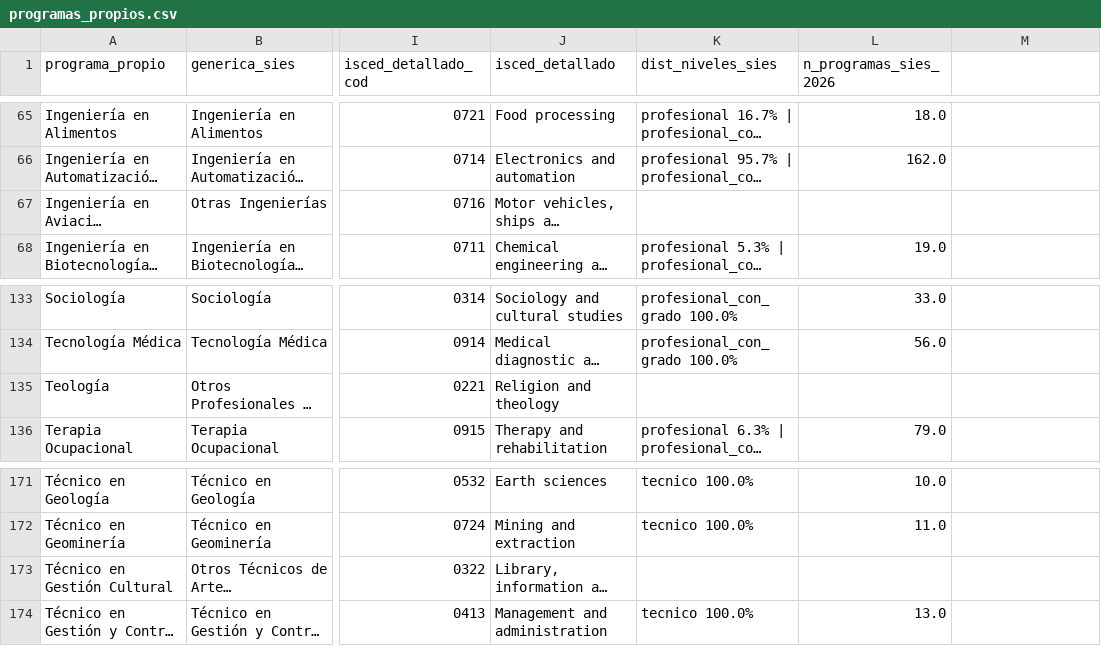
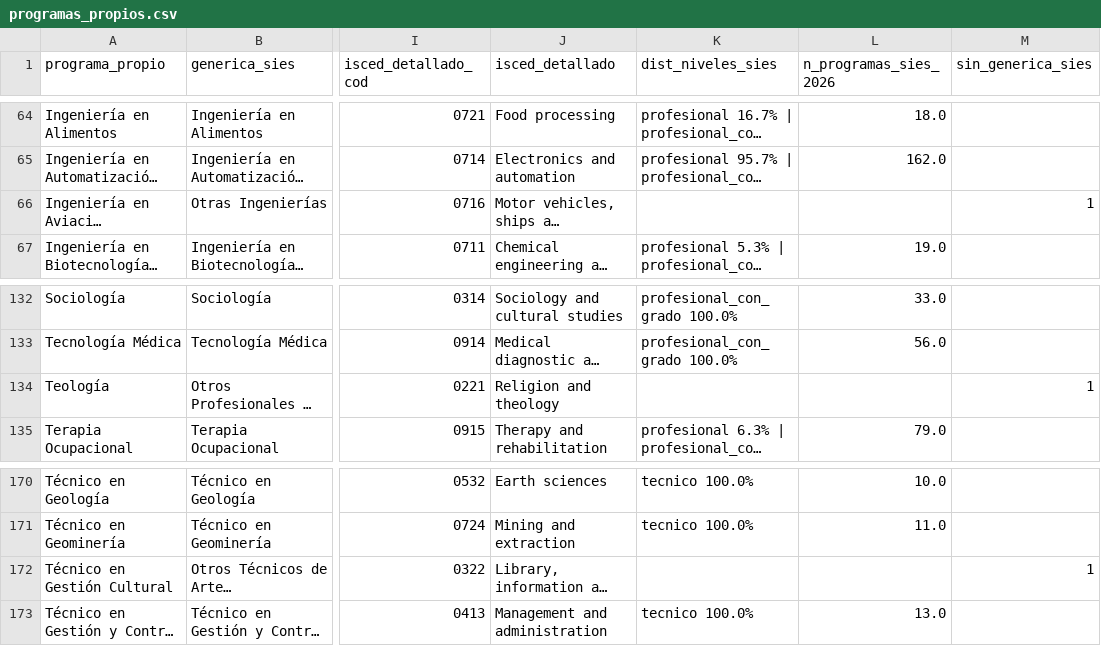
Before and after one commit to CristianCarrereAlvarez/monitor-mercado-laboral, a CSV file: programas_propios.csv, drawn as a sheet; only a part is shown, gaps mark what is left out; long unchanged cells end in …; addresses are those after the commit; the diff covers the shown part only; the diff names each change by its address in the sheet, - before the commit and + after, or states it on an @@ line.

```diff
--- a/programas_propios.csv
+++ b/programas_propios.csv
-M1: (empty)
+M1: sin_generica_sies
-M66 (sin_generica_sies): (empty)
+M66 (sin_generica_sies): 1
-M134 (sin_generica_sies): (empty)
+M134 (sin_generica_sies): 1
-M172 (sin_generica_sies): (empty)
+M172 (sin_generica_sies): 1
```
Also changed, not shown: 1 removed row and 6 edited cells elsewhere in this file, 2 other files.
